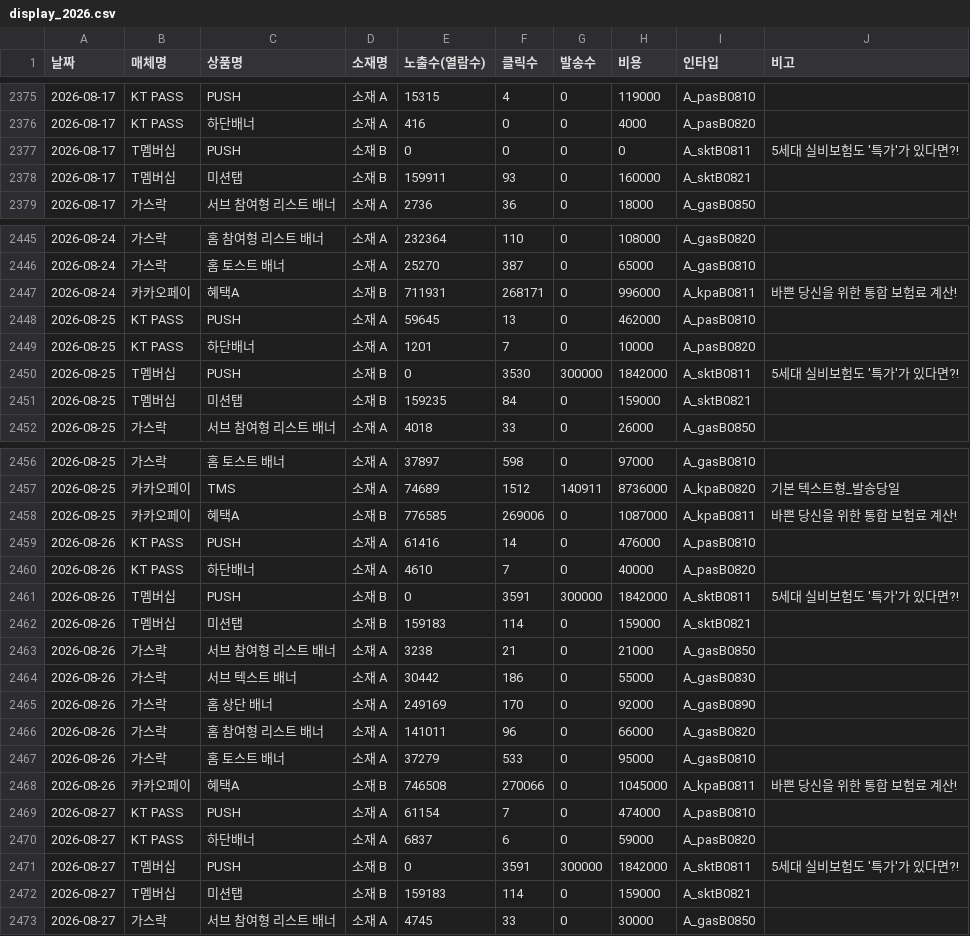
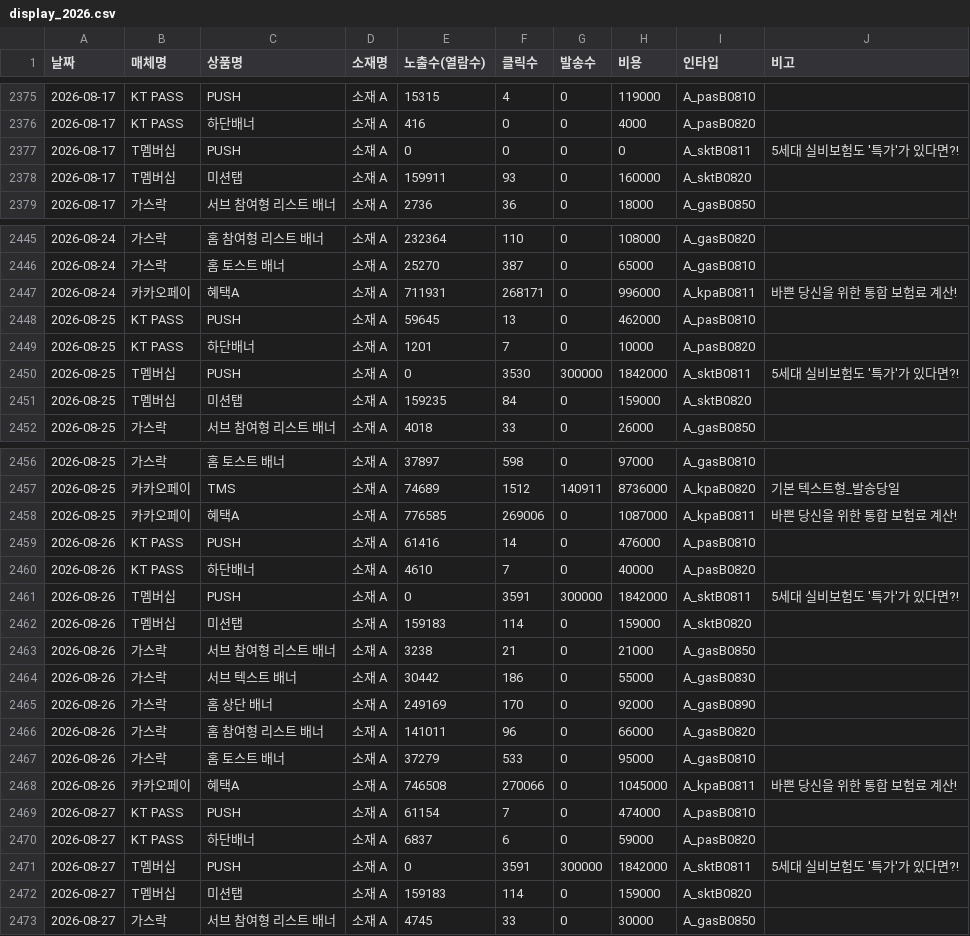
Before and after one commit to ameny52-sketch/marketing-dashboard, a CSV file: data/display_2026.csv, drawn as a sheet; only a part is shown, gaps mark what is left out; the diff covers the shown part only.

```diff
--- a/data/display_2026.csv
+++ b/data/display_2026.csv
@@ -2376,4 +2376,4 @@
 2026-08-17,KT PASS,하단배너,소재 A,416,0,0,4000,A_pasB0820,
-2026-08-17,T멤버십,PUSH,소재 B,0,0,0,0,A_sktB0811,5세대 실비보험도 '특가'가 있다면?!
-2026-08-17,T멤버십,미션탭,소재 B,159911,93,0,160000,A_sktB0821,
+2026-08-17,T멤버십,PUSH,소재 A,0,0,0,0,A_sktB0811,5세대 실비보험도 '특가'가 있다면?!
+2026-08-17,T멤버십,미션탭,소재 A,159911,93,0,160000,A_sktB0820,
 2026-08-17,가스락,서브 참여형 리스트 배너,소재 A,2736,36,0,18000,A_gasB0850,
@@ -2446,7 +2446,7 @@
 2026-08-24,가스락,홈 토스트 배너,소재 A,25270,387,0,65000,A_gasB0810,
-2026-08-24,카카오페이,혜택A,소재 B,711931,268171,0,996000,A_kpaB0811,바쁜 당신을 위한 통합 보험료 계산!
+2026-08-24,카카오페이,혜택A,소재 A,711931,268171,0,996000,A_kpaB0811,바쁜 당신을 위한 통합 보험료 계산!
 2026-08-25,KT PASS,PUSH,소재 A,59645,13,0,462000,A_pasB0810,
 2026-08-25,KT PASS,하단배너,소재 A,1201,7,0,10000,A_pasB0820,
-2026-08-25,T멤버십,PUSH,소재 B,0,3530,300000,1842000,A_sktB0811,5세대 실비보험도 '특가'가 있다면?!
-2026-08-25,T멤버십,미션탭,소재 B,159235,84,0,159000,A_sktB0821,
+2026-08-25,T멤버십,PUSH,소재 A,0,3530,300000,1842000,A_sktB0811,5세대 실비보험도 '특가'가 있다면?!
+2026-08-25,T멤버십,미션탭,소재 A,159235,84,0,159000,A_sktB0820,
 2026-08-25,가스락,서브 참여형 리스트 배너,소재 A,4018,33,0,26000,A_gasB0850,
@@ -2457,7 +2457,7 @@
 2026-08-25,카카오페이,TMS,소재 A,74689,1512,140911,8736000,A_kpaB0820,기본 텍스트형_발송당일
-2026-08-25,카카오페이,혜택A,소재 B,776585,269006,0,1087000,A_kpaB0811,바쁜 당신을 위한 통합 보험료 계산!
+2026-08-25,카카오페이,혜택A,소재 A,776585,269006,0,1087000,A_kpaB0811,바쁜 당신을 위한 통합 보험료 계산!
 2026-08-26,KT PASS,PUSH,소재 A,61416,14,0,476000,A_pasB0810,
 2026-08-26,KT PASS,하단배너,소재 A,4610,7,0,40000,A_pasB0820,
-2026-08-26,T멤버십,PUSH,소재 B,0,3591,300000,1842000,A_sktB0811,5세대 실비보험도 '특가'가 있다면?!
-2026-08-26,T멤버십,미션탭,소재 B,159183,114,0,159000,A_sktB0821,
+2026-08-26,T멤버십,PUSH,소재 A,0,3591,300000,1842000,A_sktB0811,5세대 실비보험도 '특가'가 있다면?!
+2026-08-26,T멤버십,미션탭,소재 A,159183,114,0,159000,A_sktB0820,
 2026-08-26,가스락,서브 참여형 리스트 배너,소재 A,3238,21,0,21000,A_gasB0850,
@@ -2467,7 +2467,7 @@
 2026-08-26,가스락,홈 토스트 배너,소재 A,37279,533,0,95000,A_gasB0810,
-2026-08-26,카카오페이,혜택A,소재 B,746508,270066,0,1045000,A_kpaB0811,바쁜 당신을 위한 통합 보험료 계산!
+2026-08-26,카카오페이,혜택A,소재 A,746508,270066,0,1045000,A_kpaB0811,바쁜 당신을 위한 통합 보험료 계산!
 2026-08-27,KT PASS,PUSH,소재 A,61154,7,0,474000,A_pasB0810,
 2026-08-27,KT PASS,하단배너,소재 A,6837,6,0,59000,A_pasB0820,
-2026-08-27,T멤버십,PUSH,소재 B,0,3591,300000,1842000,A_sktB0811,5세대 실비보험도 '특가'가 있다면?!
-2026-08-27,T멤버십,미션탭,소재 B,159183,114,0,159000,A_sktB0821,
+2026-08-27,T멤버십,PUSH,소재 A,0,3591,300000,1842000,A_sktB0811,5세대 실비보험도 '특가'가 있다면?!
+2026-08-27,T멤버십,미션탭,소재 A,159183,114,0,159000,A_sktB0820,
 2026-08-27,가스락,서브 참여형 리스트 배너,소재 A,4745,33,0,30000,A_gasB0850,
```
Also changed, not shown: 39 edited cells elsewhere in this file, data/google_2026.csv, 2 other files.
